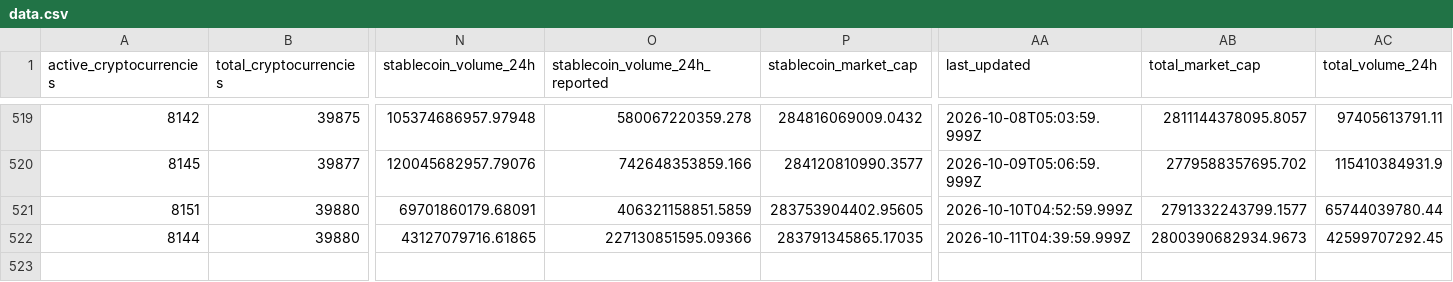
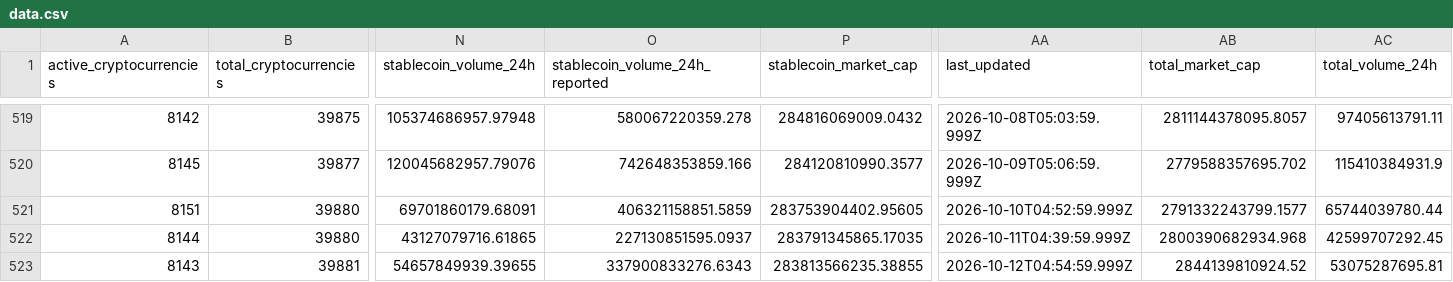
Before and after one commit to jorickdefraine/cmc-quotes-fetcher, a CSV file: data.csv, drawn as a sheet; only a part is shown, gaps mark what is left out; rows hold the shown columns only; the diff names each change by its address in the sheet, - before the commit and + after, or states it on an @@ line.

```diff
--- a/data.csv
+++ b/data.csv
-O522 (stablecoin_volume_24h_reported): 227130851595.09366
+O522 (stablecoin_volume_24h_reported): 227130851595.0937
-AB522 (total_market_cap): 2800390682934.9673
+AB522 (total_market_cap): 2800390682934.968
+row 523: 8143 | 39881 | 54657849939.39655 | 337900833276.6343 | 283813566235.38855 | 2026-10-12T04:54:59.999Z | 2844139810924.52 | 53075287695.81
```
